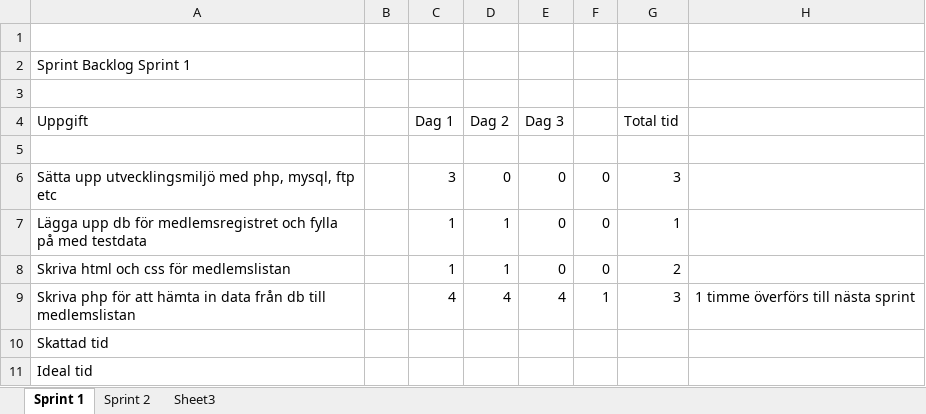
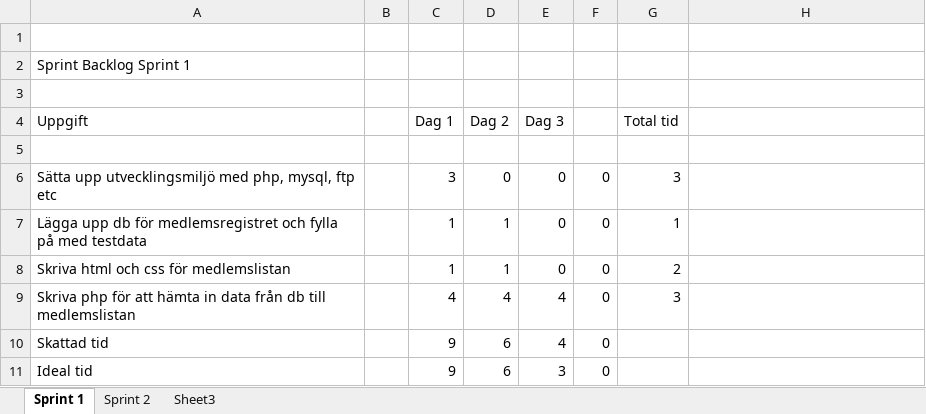
Before and after one commit to nr222cb/Scrum, an Excel workbook: Sprint_backlog.xlsx, sheet Sprint 1, drawn as a sheet; values as stored, in another font and other column widths than the file's, no borders; charts and pictures not drawn; the diff names each change by its address in the sheet, - before the commit and + after, or states it on an @@ line.

Commit message:
Burndown chart efter sprint 1

```diff
--- a/Sprint_backlog.xlsx (sheet Sprint 1)
+++ b/Sprint_backlog.xlsx (sheet Sprint 1)
-F9: 1
+F9: 0
-H9: 1 timme överförs till nästa sprint
+H9: (empty)
-C10:C11 (Dag 1): (empty)
+C10:C11 (Dag 1): 9
-D10:D11 (Dag 2): (empty)
+D10:D11 (Dag 2): 6
-E10 (Dag 3): (empty)
+E10 (Dag 3): 4
-F10:F11: (empty)
+F10:F11: 0
-E11 (Dag 3): (empty)
+E11 (Dag 3): 3
```
Also changed, not shown: charts or pictures.
